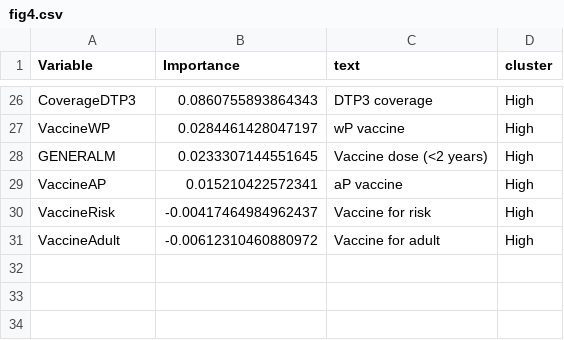
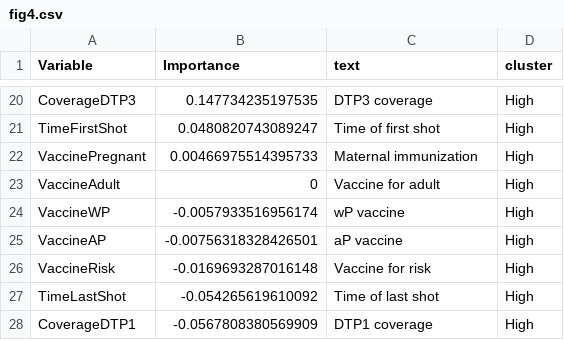
Before and after one commit to xmusphlkg/PertussisVaccine, a CSV file: Outcome/fig data/fig4.csv, drawn as a sheet; only a part is shown, gaps mark what is left out; the diff covers the shown part only.

```diff
--- a/Outcome/fig data/fig4.csv
+++ b/Outcome/fig data/fig4.csv
@@ -26,6 +20,9 @@
-"CoverageDTP3",0.0860755893864343,"DTP3 coverage","High"
-"VaccineWP",0.0284461428047197,"wP vaccine","High"
-"GENERALM",0.0233307144551645,"Vaccine dose (<2 years) ","High"
-"VaccineAP",0.015210422572341,"aP vaccine","High"
-"VaccineRisk",-0.00417464984962437,"Vaccine for risk","High"
-"VaccineAdult",-0.00612310460880972,"Vaccine for adult","High"
+"CoverageDTP3",0.147734235197535,"DTP3 coverage","High"
+"TimeFirstShot",0.0480820743089247,"Time of first shot","High"
+"VaccinePregnant",0.00466975514395733,"Maternal immunization","High"
+"VaccineAdult",0,"Vaccine for adult","High"
+"VaccineWP",-0.0057933516956174,"wP vaccine","High"
+"VaccineAP",-0.00756318328426501,"aP vaccine","High"
+"VaccineRisk",-0.0169693287016148,"Vaccine for risk","High"
+"TimeLastShot",-0.054265619610092,"Time of last shot","High"
+"CoverageDTP1",-0.0567808380569909,"DTP1 coverage","High"
```
Also changed, not shown: 9 added rows, 15 removed rows and 9 edited cells elsewhere in this file, Outcome/S table4.csv, 19 other files.
